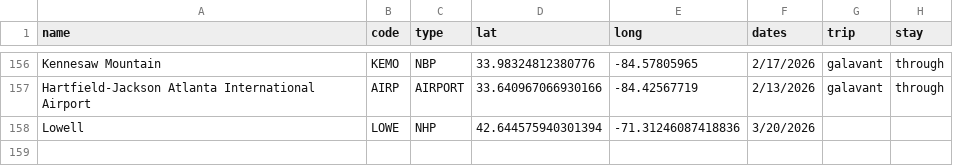
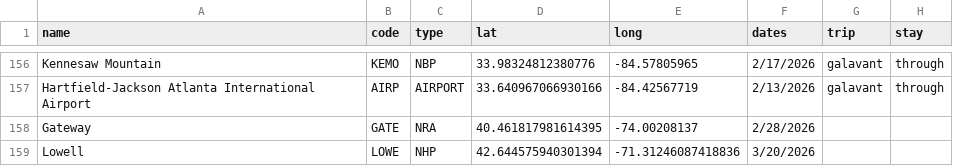
Before and after one commit to Tonypepproni/National-Park-Visitation, a CSV file: info/parks.csv, drawn as a sheet; only a part is shown, gaps mark what is left out; the diff names each change by its address in the sheet, - before the commit and + after, or states it on an @@ line.

Commit message:
added gateway nra new date

```diff
--- a/info/parks.csv
+++ b/info/parks.csv
+row 158: Gateway | GATE | NRA | 40.461817981614395 | -74.00208137 | 2/28/2026
```
Also changed, not shown: 1 other file.
